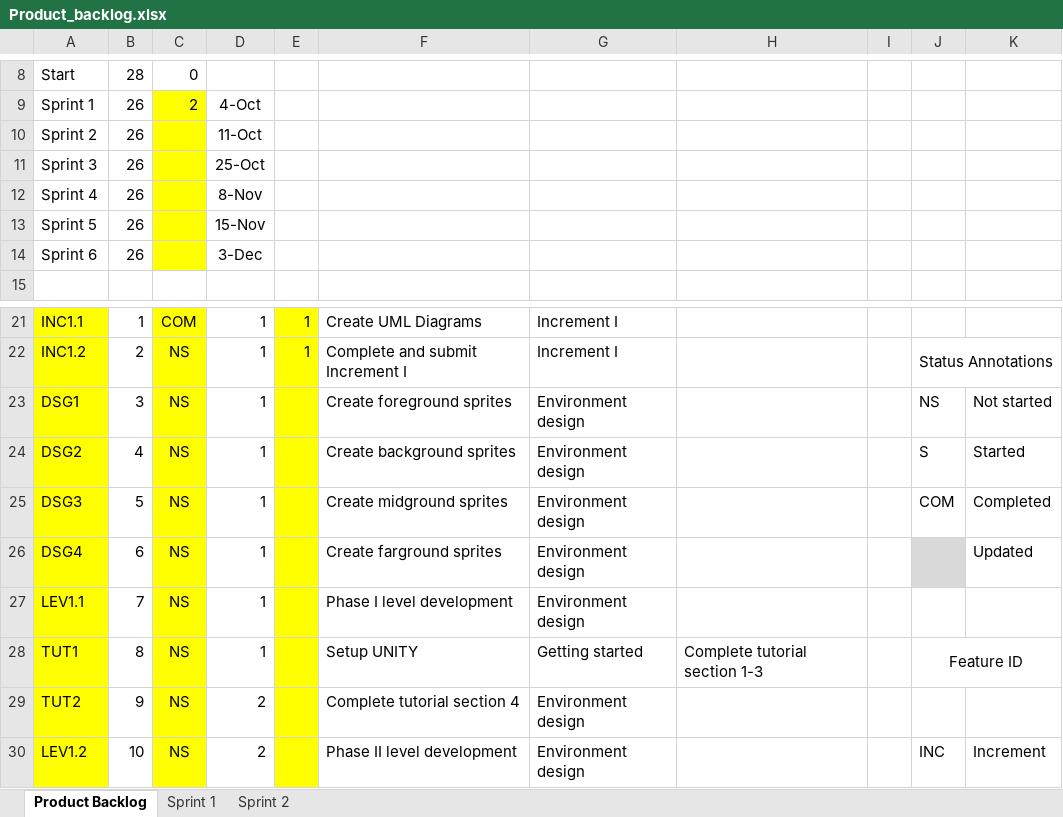
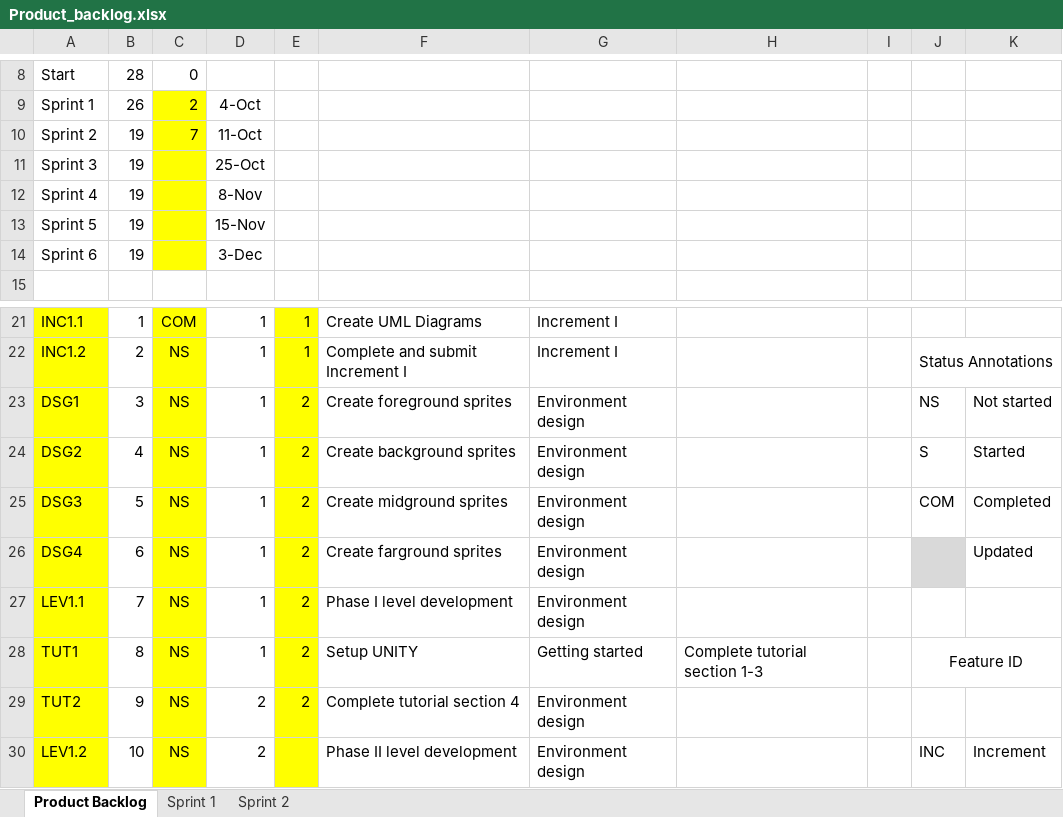
Before and after one commit to d1p3/stickJumpForce, an Excel workbook: Product_backlog.xlsx, sheet Product Backlog, drawn as a sheet; only a part is shown, gaps mark what is left out; values as stored, in another font and other column widths than the file's, no borders; charts and pictures not drawn; the diff names each change by its address in the sheet, - before the commit and + after, or states it on an @@ line.

```diff
--- a/Product_backlog.xlsx (sheet Product Backlog)
+++ b/Product_backlog.xlsx (sheet Product Backlog)
-B10:B14: 26
+B10:B14: 19
-C10: (empty)
+C10: 7
-E23:E29: (empty)
+E23:E29: 2
```
Also changed, not shown: sheet Sprint 2, charts or pictures.
